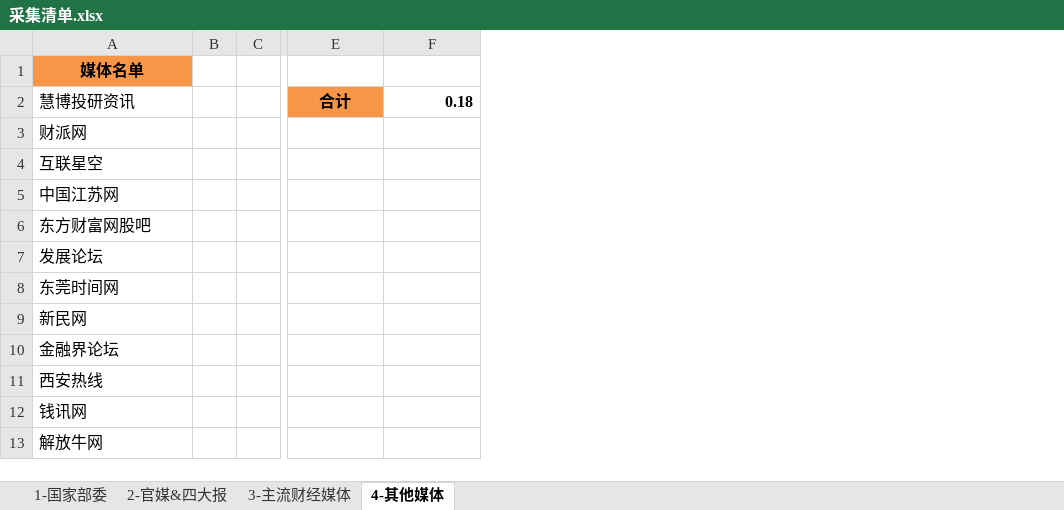
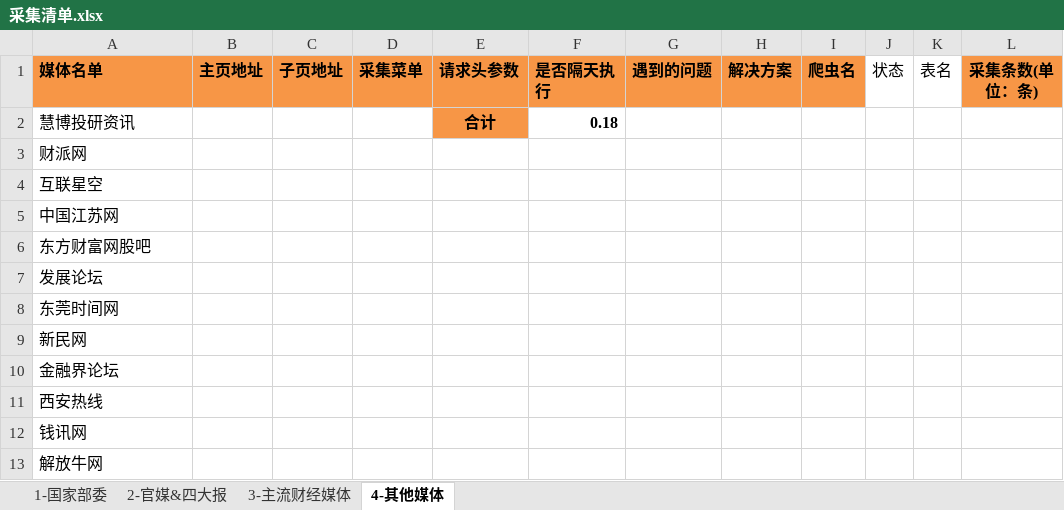
Before and after one commit to hingbox/kxstudy, an Excel workbook: 采集清单.xlsx, sheet 4-其他媒体, drawn as a sheet; only a part is shown, gaps mark what is left out; values as stored, in another font and other column widths than the file's, no borders; removed rows and columns are numbered as before the commit, all else as after; the diff covers the shown part only; the diff names each change by its address in the sheet, - before the commit and + after, or states it on an @@ line.

```diff
--- a/采集清单.xlsx (sheet 4-其他媒体)
+++ b/采集清单.xlsx (sheet 4-其他媒体)
-column B, empty
-column C, empty
+column B (主页地址), empty
+column C (子页地址), empty
+column D (采集菜单), empty
+column G (遇到的问题), empty
+column H (解决方案), empty
+column I (爬虫名), empty
+column J (状态), empty
+column K (表名), empty
+column L (采集条数(单位：条)), empty
-A1 alignment: center
+A1 alignment: left
-E1: (empty)
+E1: 请求头参数
-E1:F1 fill: none
+E1:F1 fill: #F79646
-F1: (empty)
+F1: 是否隔天执行
```
Also changed, not shown: 1 removed column elsewhere in this sheet, sheet 3-主流财经媒体, sheet 1-国家部委, sheet 2-官媒&四大报, 14 other files.
